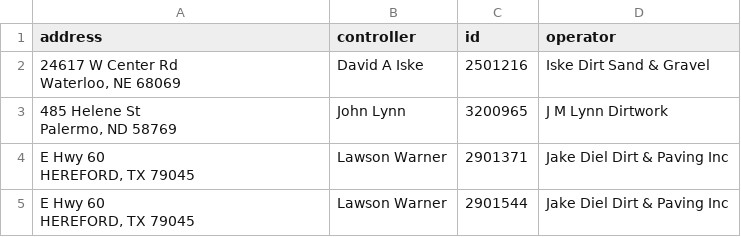
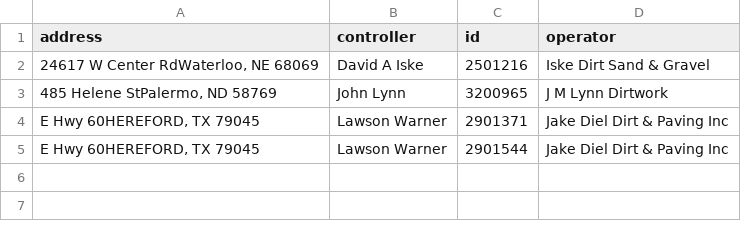
Before and after one commit to mathieulede/foundations, a CSV file: 07-homework/mines-complete.csv, drawn as a sheet.

```diff
--- a/07-homework/mines-complete.csv
+++ b/07-homework/mines-complete.csv
@@ -1,9 +1,5 @@
 address,controller,id,operator
-"24617 W Center Rd
-Waterloo, NE  68069",David A  Iske,2501216,Iske Dirt Sand & Gravel
-"485 Helene St
-Palermo, ND  58769",John  Lynn,3200965,J M Lynn Dirtwork
-"E Hwy 60
-HEREFORD, TX  79045",Lawson Warner,2901371,Jake Diel Dirt & Paving Inc
-"E Hwy 60
-HEREFORD, TX  79045",Lawson Warner,2901544,Jake Diel Dirt & Paving Inc
+"24617 W Center RdWaterloo, NE  68069",David A  Iske,2501216,Iske Dirt Sand & Gravel
+"485 Helene StPalermo, ND  58769",John  Lynn,3200965,J M Lynn Dirtwork
+"E Hwy 60HEREFORD, TX  79045",Lawson Warner,2901371,Jake Diel Dirt & Paving Inc
+"E Hwy 60HEREFORD, TX  79045",Lawson Warner,2901544,Jake Diel Dirt & Paving Inc
```
Also changed, not shown: 1 other file.
